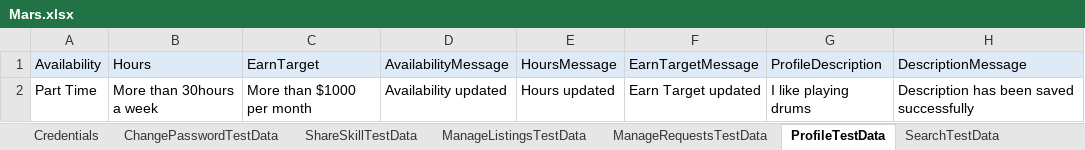
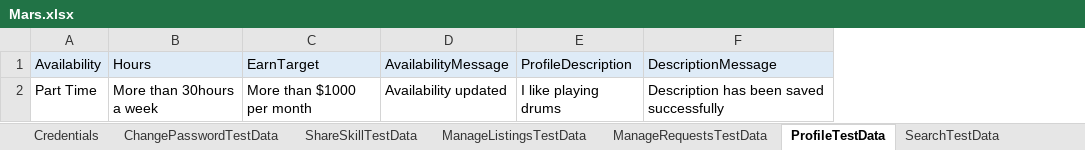
Before and after one commit to jyotiarora06/ICMars, an Excel workbook: DataSheet/Mars.xlsx, sheet ProfileTestData, drawn as a sheet; only a part is shown; values as stored, in another font and other column widths than the file's, no borders; the diff names each change by its address in the sheet, - before the commit and + after, or states it on an @@ line.

```diff
--- a/DataSheet/Mars.xlsx (sheet ProfileTestData)
+++ b/DataSheet/Mars.xlsx (sheet ProfileTestData)
-column E (HoursMessage), row 2: Hours updated
-column F (EarnTargetMessage), row 2: Earn Target updated
```
Also changed, not shown: sheet ChatTestData, sheet ChangePasswordTestData, sheet ManageListingsTestData, 18 other files.
